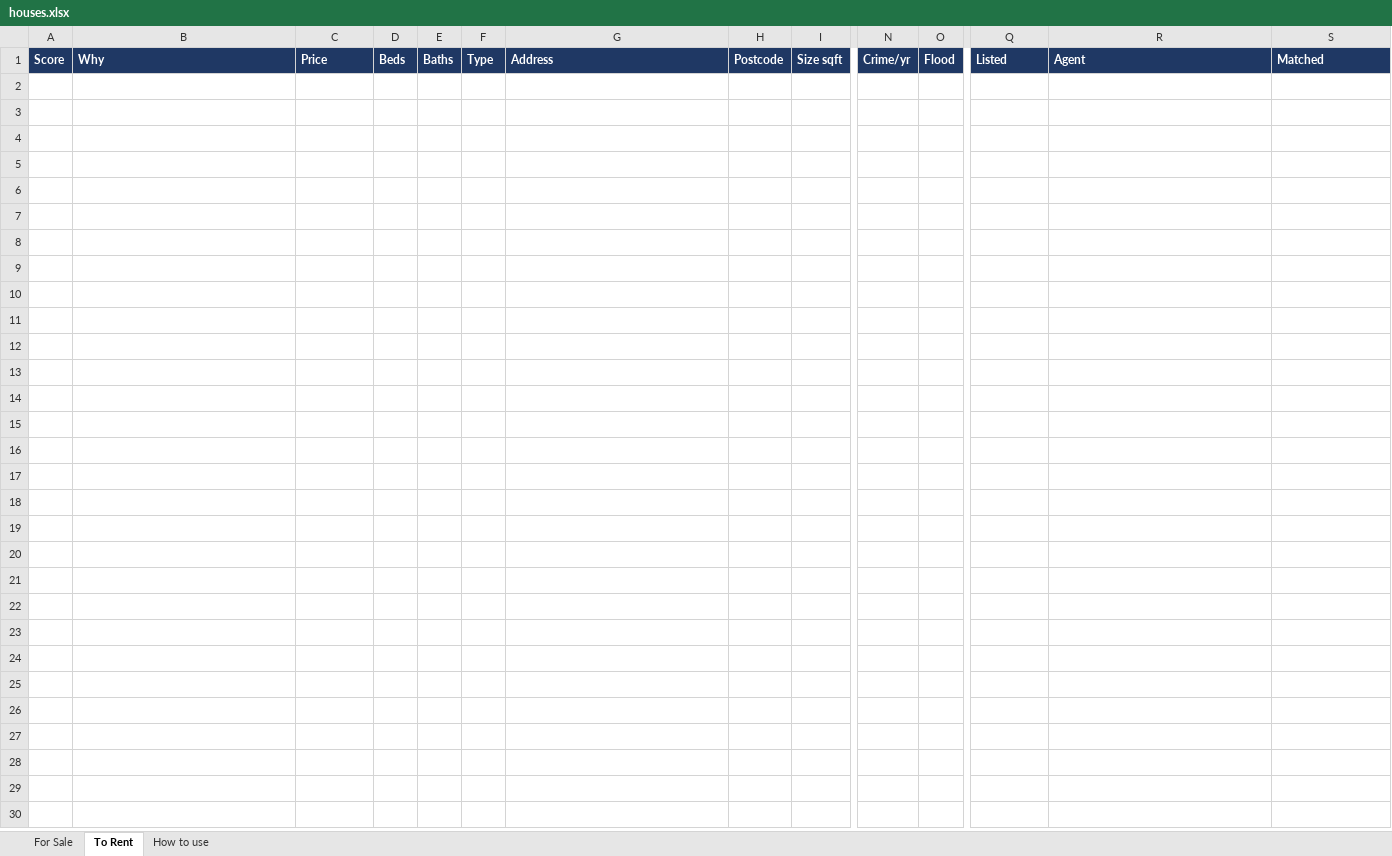
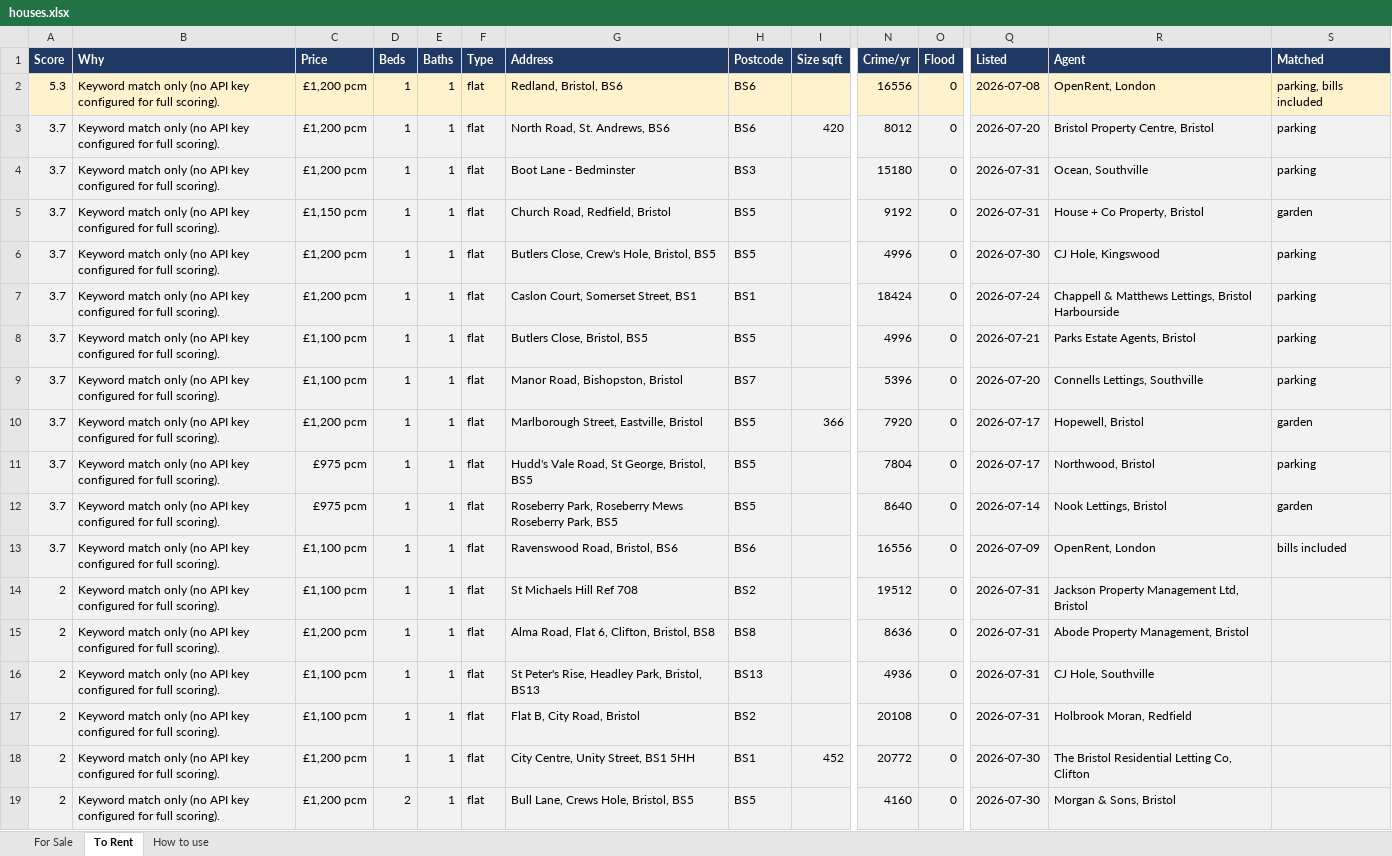
Before and after one commit to dcracknell/house_finder, an Excel workbook: data/houses.xlsx, sheet To Rent, drawn as a sheet; only a part is shown, gaps mark what is left out; values as stored, in another font and other column widths than the file's, no borders; rows hold the shown columns only; the diff covers the shown part only; the diff names each change by its address in the sheet, - before the commit and + after, or states it on an @@ line.

```diff
--- a/data/houses.xlsx (sheet To Rent)
+++ b/data/houses.xlsx (sheet To Rent)
+row 2: 5.3 | Keyword match only (no API key configured for full scoring). | £1,200 pcm | 1 | 1 | flat | Redland, Bristol, BS6 | BS6 |  | 16556 | 0 | 2026-07-08 | OpenRent, London | parking, bills included
+row 3: 3.7 | Keyword match only (no API key configured for full scoring). | £1,200 pcm | 1 | 1 | flat | North Road, St. Andrews, BS6 | BS6 | 420 | 8012 | 0 | 2026-07-20 | Bristol Property Centre, Bristol | parking
+row 4: 3.7 | Keyword match only (no API key configured for full scoring). | £1,200 pcm | 1 | 1 | flat | Boot Lane - Bedminster | BS3 |  | 15180 | 0 | 2026-07-31 | Ocean, Southville | parking
+row 5: 3.7 | Keyword match only (no API key configured for full scoring). | £1,150 pcm | 1 | 1 | flat | Church Road, Redfield, Bristol | BS5 |  | 9192 | 0 | 2026-07-31 | House + Co Property, Bristol | garden
+row 6: 3.7 | Keyword match only (no API key configured for full scoring). | £1,200 pcm | 1 | 1 | flat | Butlers Close, Crew's Hole, Bristol, BS5 | BS5 |  | 4996 | 0 | 2026-07-30 | CJ Hole, Kingswood | parking
+row 7: 3.7 | Keyword match only (no API key configured for full scoring). | £1,200 pcm | 1 | 1 | flat | Caslon Court, Somerset Street, BS1 | BS1 |  | 18424 | 0 | 2026-07-24 | Chappell & Matthews Lettings, Bristol Harbourside | parking
+row 8: 3.7 | Keyword match only (no API key configured for full scoring). | £1,100 pcm | 1 | 1 | flat | Butlers Close, Bristol, BS5 | BS5 |  | 4996 | 0 | 2026-07-21 | Parks Estate Agents, Bristol | parking
+row 9: 3.7 | Keyword match only (no API key configured for full scoring). | £1,100 pcm | 1 | 1 | flat | Manor Road, Bishopston, Bristol | BS7 |  | 5396 | 0 | 2026-07-20 | Connells Lettings, Southville | parking
+row 10: 3.7 | Keyword match only (no API key configured for full scoring). | £1,200 pcm | 1 | 1 | flat | Marlborough Street, Eastville, Bristol | BS5 | 366 | 7920 | 0 | 2026-07-17 | Hopewell, Bristol | garden
+row 11: 3.7 | Keyword match only (no API key configured for full scoring). | £975 pcm | 1 | 1 | flat | Hudd's Vale Road, St George, Bristol, BS5 | BS5 |  | 7804 | 0 | 2026-07-17 | Northwood, Bristol | parking
+row 12: 3.7 | Keyword match only (no API key configured for full scoring). | £975 pcm | 1 | 1 | flat | Roseberry Park, Roseberry Mews Roseberry Park, BS5 | BS5 |  | 8640 | 0 | 2026-07-14 | Nook Lettings, Bristol | garden
+row 13: 3.7 | Keyword match only (no API key configured for full scoring). | £1,100 pcm | 1 | 1 | flat | Ravenswood Road, Bristol, BS6 | BS6 |  | 16556 | 0 | 2026-07-09 | OpenRent, London | bills included
+row 14: 2 | Keyword match only (no API key configured for full scoring). | £1,100 pcm | 1 | 1 | flat | St Michaels Hill Ref 708 | BS2 |  | 19512 | 0 | 2026-07-31 | Jackson Property Management Ltd, Bristol
+row 15: 2 | Keyword match only (no API key configured for full scoring). | £1,200 pcm | 1 | 1 | flat | Alma Road, Flat 6, Clifton, Bristol, BS8 | BS8 |  | 8636 | 0 | 2026-07-31 | Abode Property Management, Bristol
+row 16: 2 | Keyword match only (no API key configured for full scoring). | £1,100 pcm | 1 | 1 | flat | St Peter's Rise, Headley Park, Bristol, BS13 | BS13 |  | 4936 | 0 | 2026-07-31 | CJ Hole, Southville
+row 17: 2 | Keyword match only (no API key configured for full scoring). | £1,100 pcm | 1 | 1 | flat | Flat B, City Road, Bristol | BS2 |  | 20108 | 0 | 2026-07-31 | Holbrook Moran, Redfield
+row 18: 2 | Keyword match only (no API key configured for full scoring). | £1,200 pcm | 1 | 1 | flat | City Centre, Unity Street, BS1 5HH | BS1 | 452 | 20772 | 0 | 2026-07-30 | The Bristol Residential Letting Co, Clifton
+row 19: 2 | Keyword match only (no API key configured for full scoring). | £1,200 pcm | 2 | 1 | flat | Bull Lane, Crews Hole, Bristol, BS5 | BS5 |  | 4160 | 0 | 2026-07-30 | Morgan & Sons, Bristol
```
Also changed, not shown: 23 added rows elsewhere in this sheet, sheet For Sale, hidden cells, 3 other files.
